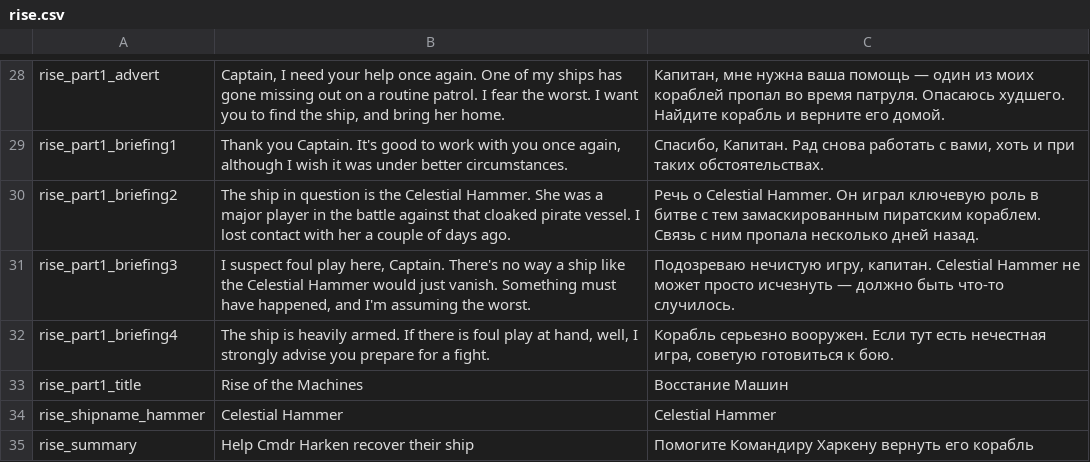
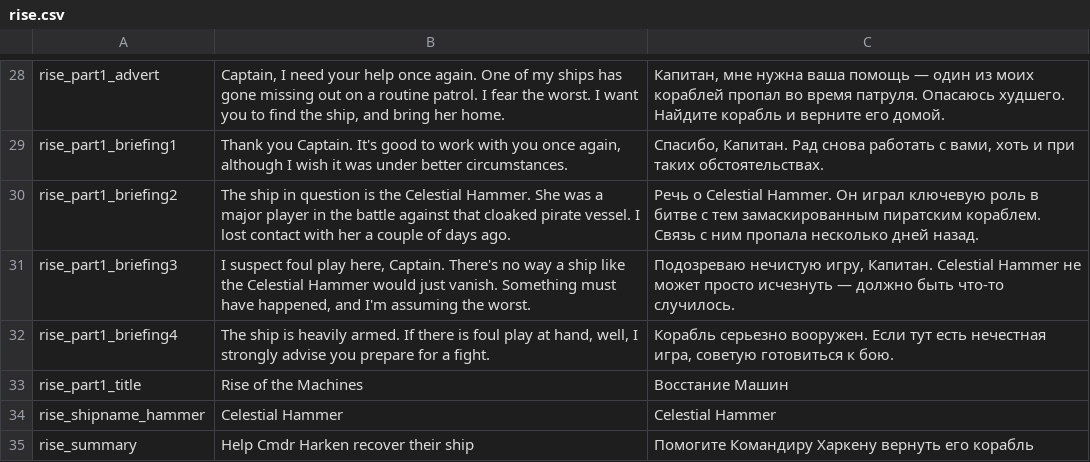
Before and after one commit to skoniks/last-starship-split, a CSV file: language/rise.csv, drawn as a sheet; only a part is shown, gaps mark what is left out.

Commit message:
Update translations

```diff
--- a/language/rise.csv
+++ b/language/rise.csv
@@ -30,3 +30,3 @@ rise_part1_briefing1 | Thank you Captain. It's good to work with you once again,
 rise_part1_briefing2 | The ship in question is the Celestial Hammer. She was a major player in the battle against that cloaked pirate vessel. I lost contact with her a couple of days ago. | Речь о Celestial Hammer. Он играл ключевую роль в битве с тем замаскированным пиратским кораблем. Связь с ним пропала несколько дней назад.
-rise_part1_briefing3 | I suspect foul play here, Captain. There's no way a ship like the Celestial Hammer would just vanish. Something must have happened, and I'm assuming the worst. | Подозреваю нечистую игру, капитан. Celestial Hammer не может просто исчезнуть — должно быть что-то случилось.
+rise_part1_briefing3 | I suspect foul play here, Captain. There's no way a ship like the Celestial Hammer would just vanish. Something must have happened, and I'm assuming the worst. | Подозреваю нечистую игру, Капитан. Celestial Hammer не может просто исчезнуть — должно быть что-то случилось.
 rise_part1_briefing4 | The ship is heavily armed. If there is foul play at hand, well, I strongly advise you prepare for a fight. | Корабль серьезно вооружен. Если тут есть нечестная игра, советую готовиться к бою.
```
Also changed, not shown: language/tactical.csv, language/thefinalstand.csv.
